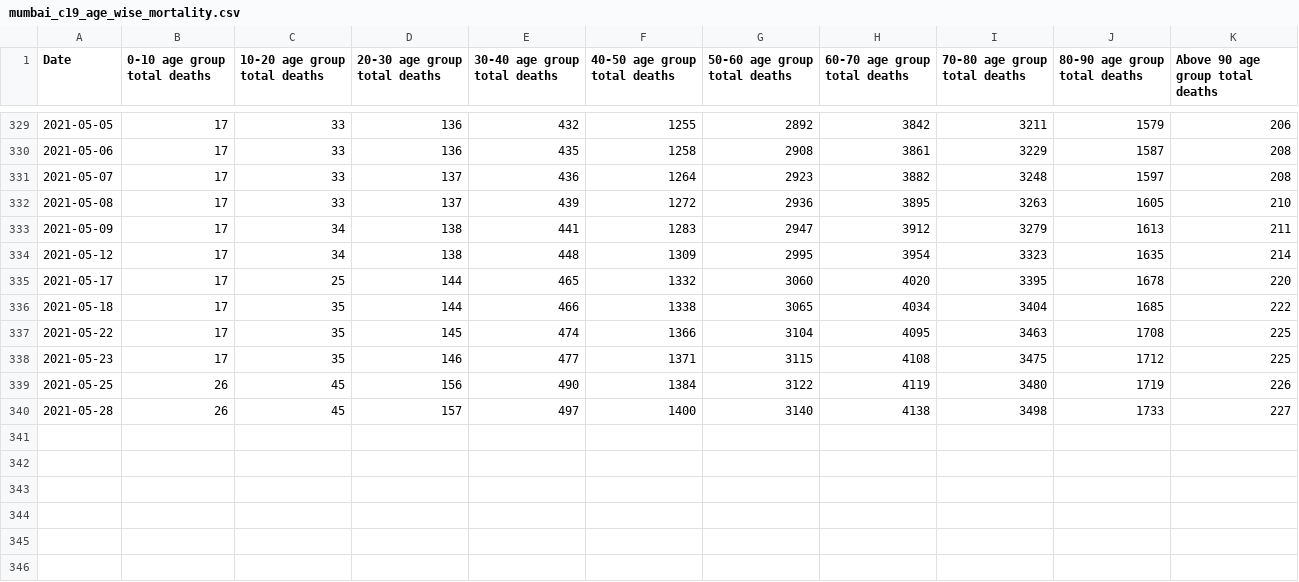
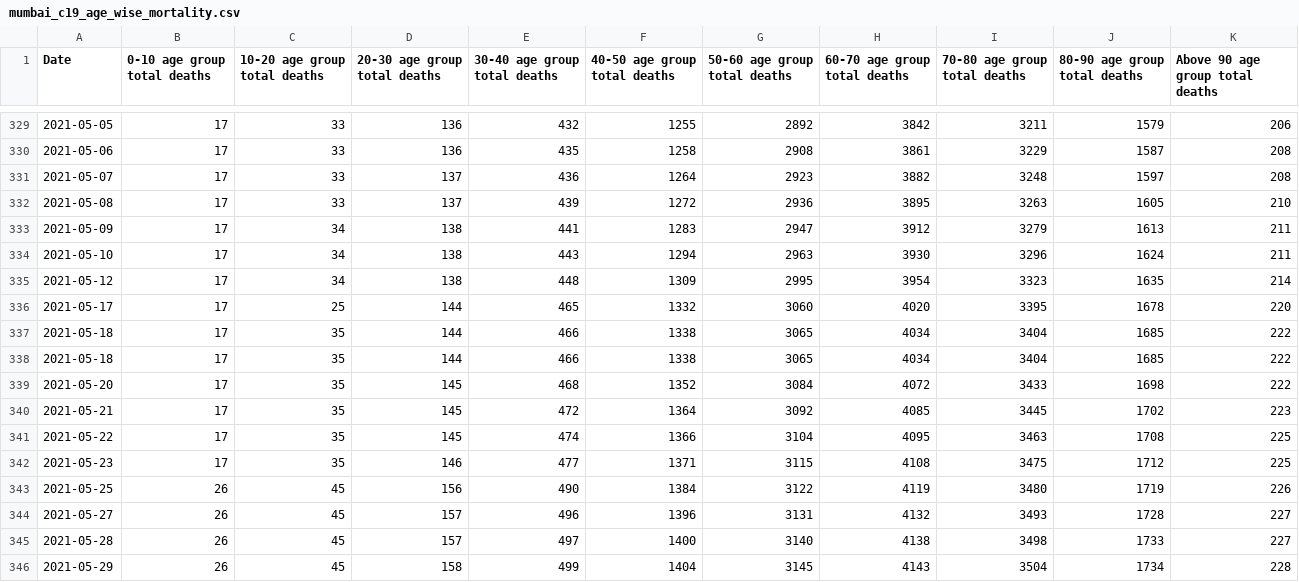
Before and after one commit to IDFC-Institute/mumbai-covid-data, a CSV file: data/mumbai_c19_age_wise_mortality.csv, drawn as a sheet; only a part is shown, gaps mark what is left out; the diff names each change by its address in the sheet, - before the commit and + after, or states it on an @@ line.

Commit message:
Flat: latest data (2021-06-04T11:28:22.659Z) {   "date": "2021-06-04T11:28:22.659Z",   "files": [     {       "name": "data/mumbai_c19_age_wise_mortality.csv",       "deltaBytes": 330,       "source": "https://docs.google.com/spreadsheets/d/e/2PACX-1vQjJsxljCc4p6R9bJXd0vCaYFeLNV_Mcb7ZSRVEw6DAwoSFYwffAvk5YlQMg_dCnZzVgFvvte8AzW6E/pub?gid=0&single=true&output=csv"     },     {       "name": "data/mumbai_c19_tests_by_type.csv",       "deltaBytes": 223,       "source": "https://docs.google.com/spreadsheets/d/e/2PACX-1vQjJsxljCc4p6R9bJXd0vCaYFeLNV_Mcb7ZSRVEw6DAwoSFYwffAvk5YlQMg_dCnZzVgFvvte8AzW6E/pub?gid=1078344349&single=true&output=csv"     },     {       "name": "data/mumbai_c19_containment_by_ward.csv",       "deltaBytes": 186966,       "source": "https://docs.google.com/spreadsheets/d/e/2PACX-1vQjJsxljCc4p6R9bJXd0vCaYFeLNV_Mcb7ZSRVEw6DAwoSFYwffAvk5YlQMg_dCnZzVgFvvte8AzW6E/pub?gid=1544175519&single=true&output=csv"     }   ] }

```diff
--- a/data/mumbai_c19_age_wise_mortality.csv
+++ b/data/mumbai_c19_age_wise_mortality.csv
+row 334: 2021-05-10 | 17 | 34 | 138 | 443 | 1294 | 2963 | 3930 | 3296 | 1624 | 211
+row 338: 2021-05-18 | 17 | 35 | 144 | 466 | 1338 | 3065 | 4034 | 3404 | 1685 | 222
+row 339: 2021-05-20 | 17 | 35 | 145 | 468 | 1352 | 3084 | 4072 | 3433 | 1698 | 222
+row 340: 2021-05-21 | 17 | 35 | 145 | 472 | 1364 | 3092 | 4085 | 3445 | 1702 | 223
+row 344: 2021-05-27 | 26 | 45 | 157 | 496 | 1396 | 3131 | 4132 | 3493 | 1728 | 227
+row 346: 2021-05-29 | 26 | 45 | 158 | 499 | 1404 | 3145 | 4143 | 3504 | 1734 | 228
```
Also changed, not shown: data/mumbai_c19_tests_by_type.csv, 1 other file.
